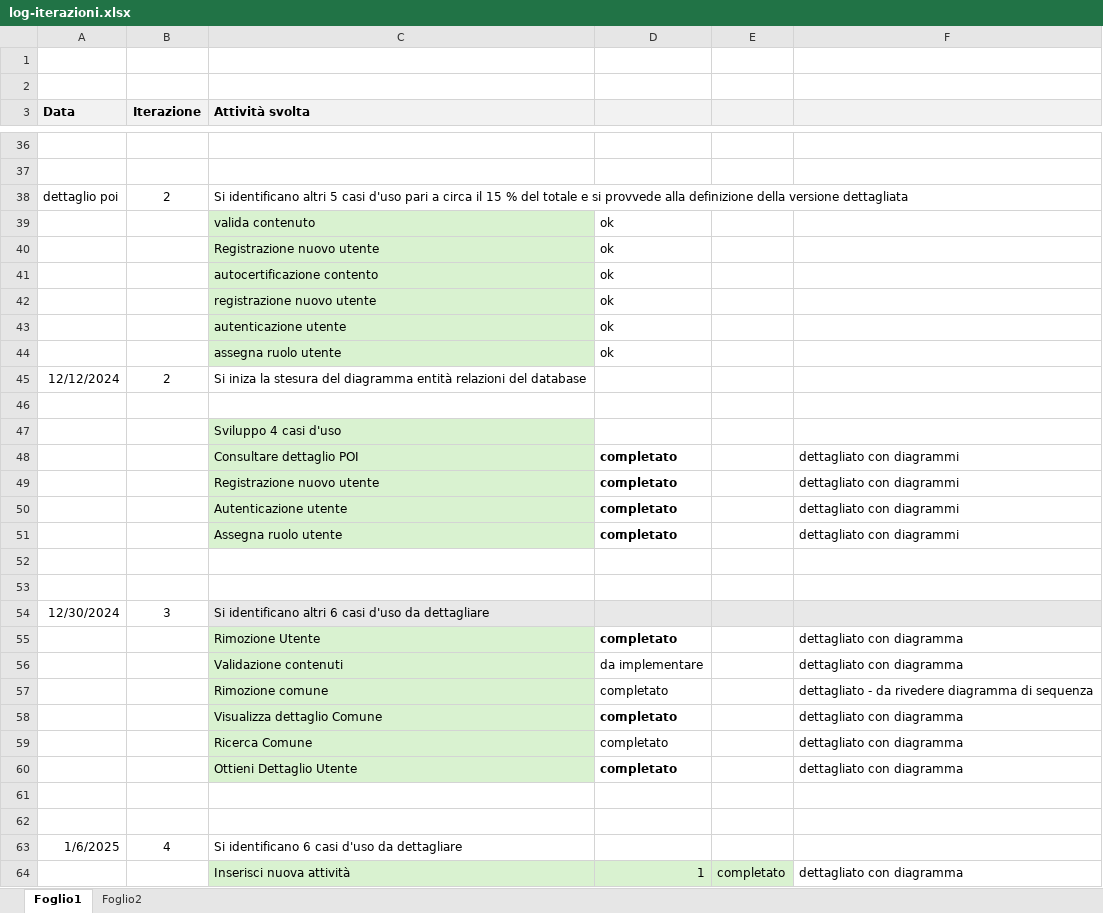
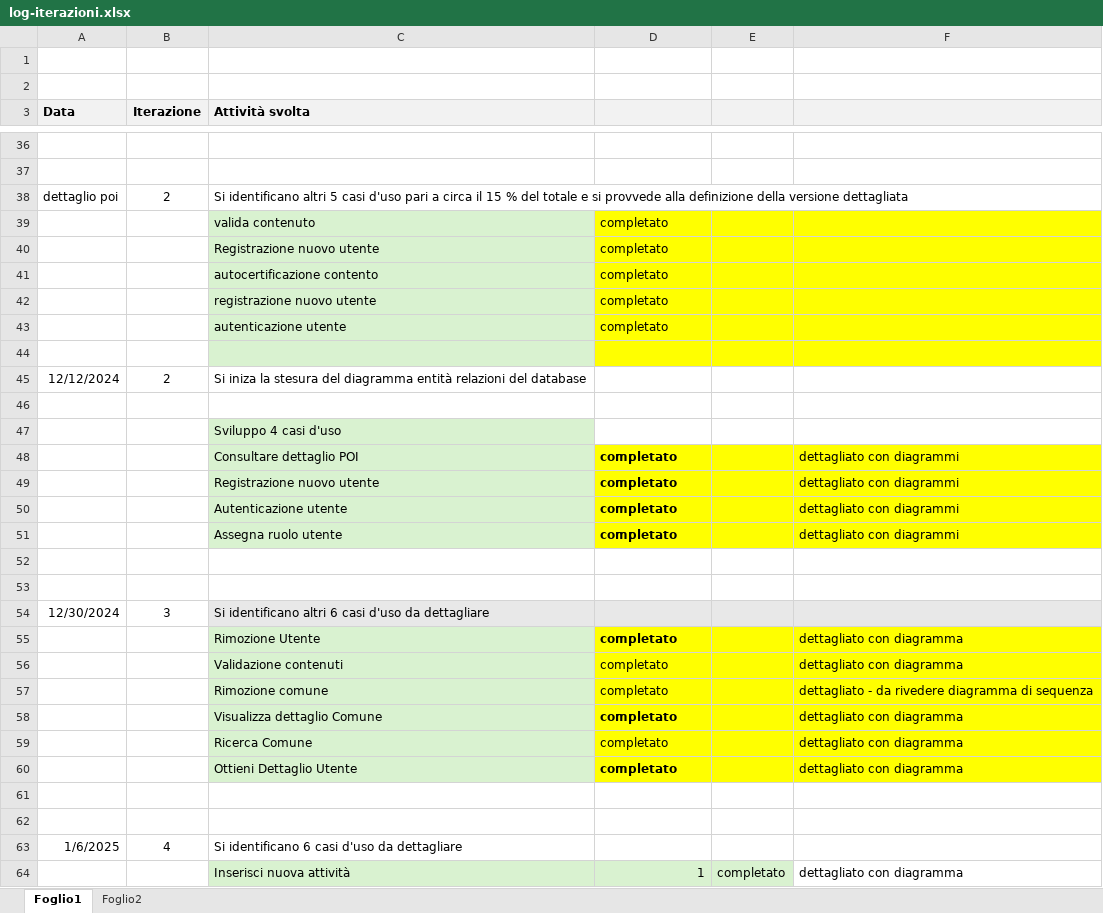
Before and after one commit to Ross233it/ids-poi-finder, an Excel workbook: docs/log-iterazioni.xlsx, sheet Foglio1, drawn as a sheet; only a part is shown, gaps mark what is left out; values as stored, in another font and other column widths than the file's, no borders; the diff covers the shown part only; the diff names each change by its address in the sheet, - before the commit and + after, or states it on an @@ line.

Commit message:
casi d'uso correlati alle activities - introduzione context per tracciamento utente autenticato

```diff
--- a/docs/log-iterazioni.xlsx (sheet Foglio1)
+++ b/docs/log-iterazioni.xlsx (sheet Foglio1)
-D39:D43: ok
+D39:D43: completato
-D39:F44 fill: none
+D39:F44 fill: #FFFF00
-row 44:  |  | assegna ruolo utente | ok
+row 44: (empty)
-D48:F51 fill: none
+D48:F51 fill: #FFFF00
-D55:F60 fill: none
+D55:F60 fill: #FFFF00
-D56: da implementare
+D56: completato
```
Also changed, not shown: 2 edited cells and cell formats elsewhere in this sheet, 54 other files.
